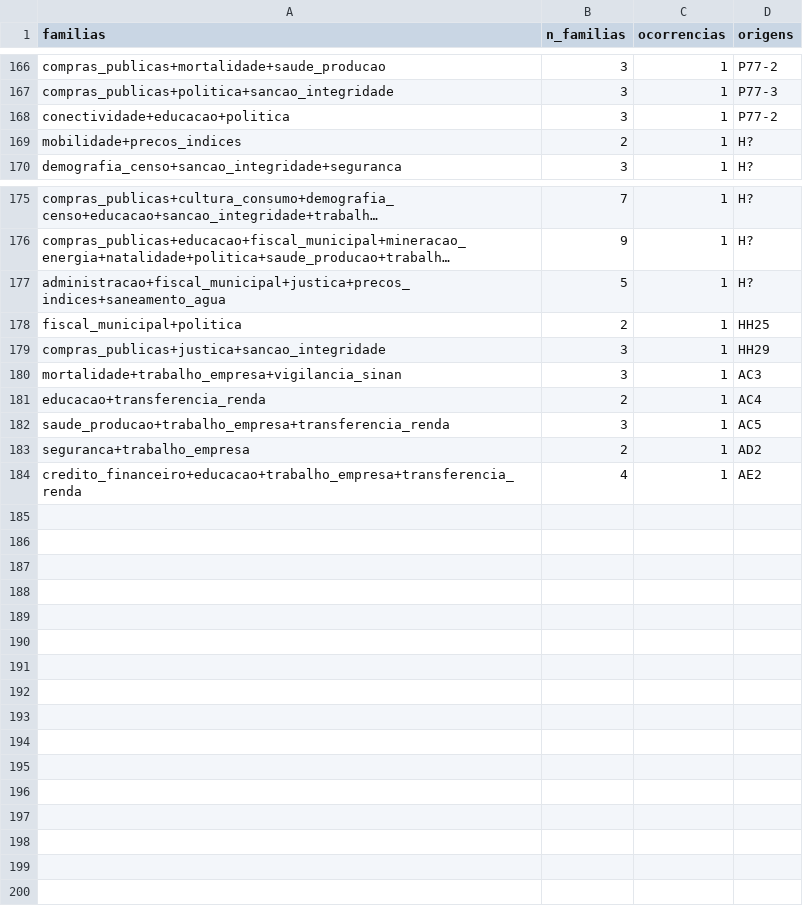
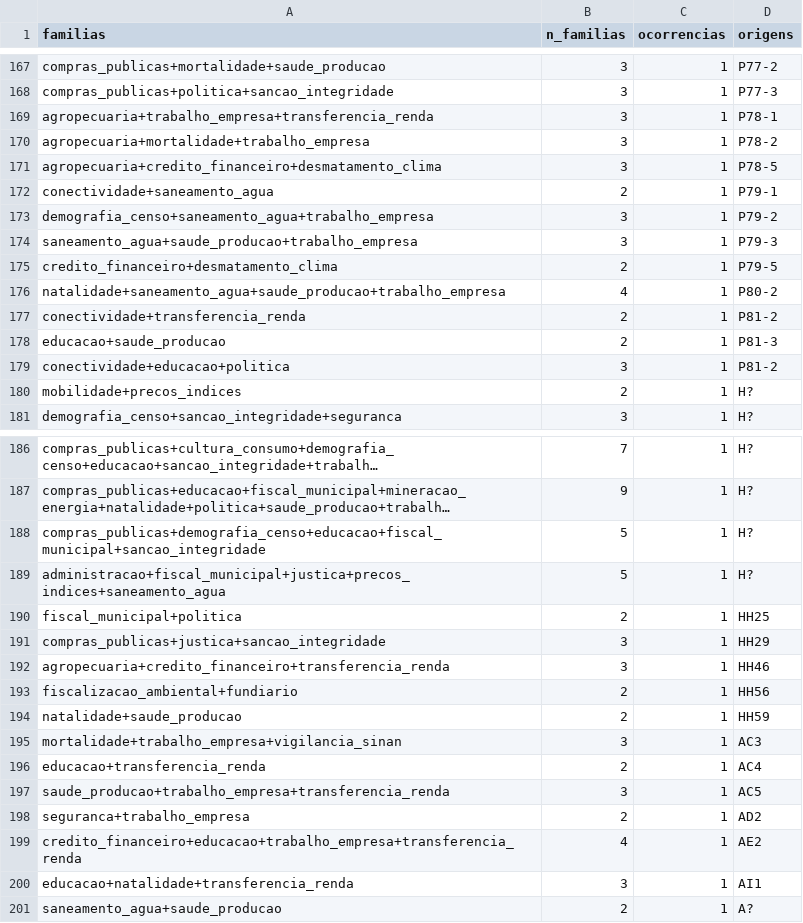
Before and after one commit to rafapolo/rodado, a TSV file: tasks/inedito_cobertura.tsv, drawn as a sheet; only a part is shown, gaps mark what is left out; long unchanged cells end in …; addresses are those after the commit; the diff covers the shown part only; the diff names each change by its address in the sheet, - before the commit and + after, or states it on an @@ line.

```diff
--- a/tasks/inedito_cobertura.tsv
+++ b/tasks/inedito_cobertura.tsv
+row 169: agropecuaria+trabalho_empresa+transferencia_renda | 3 | 1 | P78-1
+row 170: agropecuaria+mortalidade+trabalho_empresa | 3 | 1 | P78-2
+row 171: agropecuaria+credito_financeiro+desmatamento_clima | 3 | 1 | P78-5
+row 172: conectividade+saneamento_agua | 2 | 1 | P79-1
+row 173: demografia_censo+saneamento_agua+trabalho_empresa | 3 | 1 | P79-2
+row 174: saneamento_agua+saude_producao+trabalho_empresa | 3 | 1 | P79-3
+row 175: credito_financeiro+desmatamento_clima | 2 | 1 | P79-5
+row 176: natalidade+saneamento_agua+saude_producao+trabalho_empresa | 4 | 1 | P80-2
+row 177: conectividade+transferencia_renda | 2 | 1 | P81-2
+row 178: educacao+saude_producao | 2 | 1 | P81-3
-D179 (origens): P77-2
+D179 (origens): P81-2
+row 188: compras_publicas+demografia_censo+educacao+fiscal_municipal+sancao_integridade | 5 | 1 | H?
+row 192: agropecuaria+credito_financeiro+transferencia_renda | 3 | 1 | HH46
+row 193: fiscalizacao_ambiental+fundiario | 2 | 1 | HH56
+row 194: natalidade+saude_producao | 2 | 1 | HH59
+row 200: educacao+natalidade+transferencia_renda | 3 | 1 | AI1
+row 201: saneamento_agua+saude_producao | 2 | 1 | A?
```
Also changed, not shown: 12 added rows, 11 removed rows and 5 edited cells elsewhere in this file, 4 other files.
